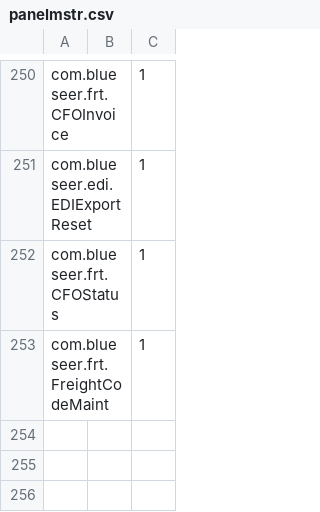
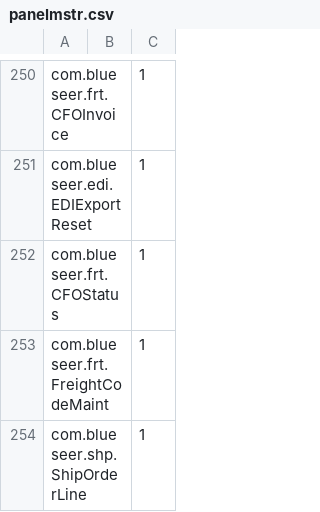
Before and after one commit to karandhot/blueseer, a CSV file: sf/data/en/panelmstr.csv, drawn as a sheet; only a part is shown, gaps mark what is left out; the diff names each change by its address in the sheet, - before the commit and + after, or states it on an @@ line.

```diff
--- a/sf/data/en/panelmstr.csv
+++ b/sf/data/en/panelmstr.csv
+row 254: com.blueseer.shp.ShipOrderLine |  | 1
```
Also changed, not shown: sf/data/en/labelzebra.csv, sf/data/en/menumstr.csv, 7 other files.
